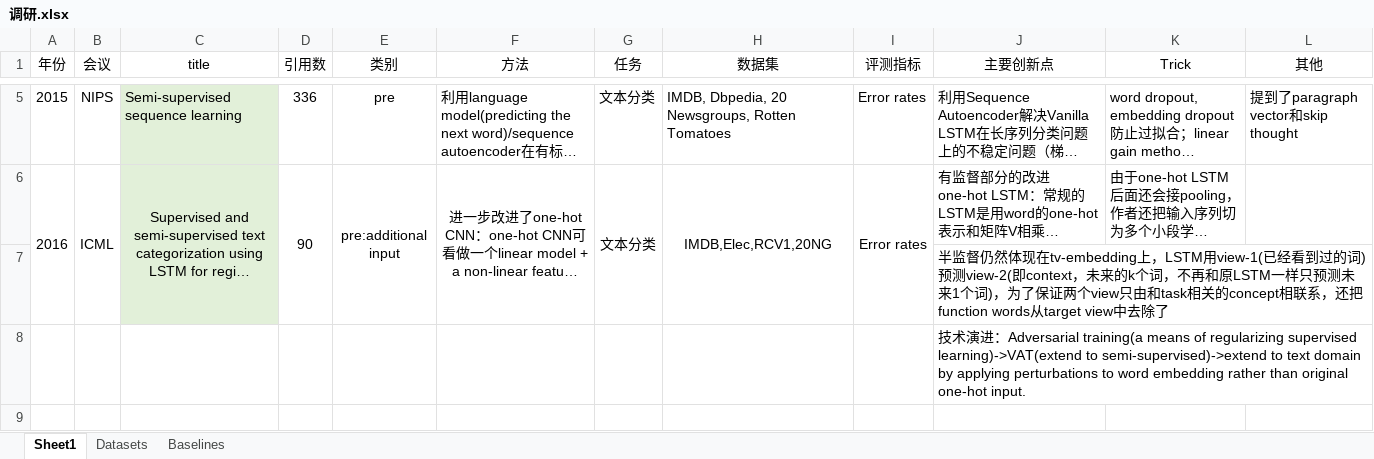
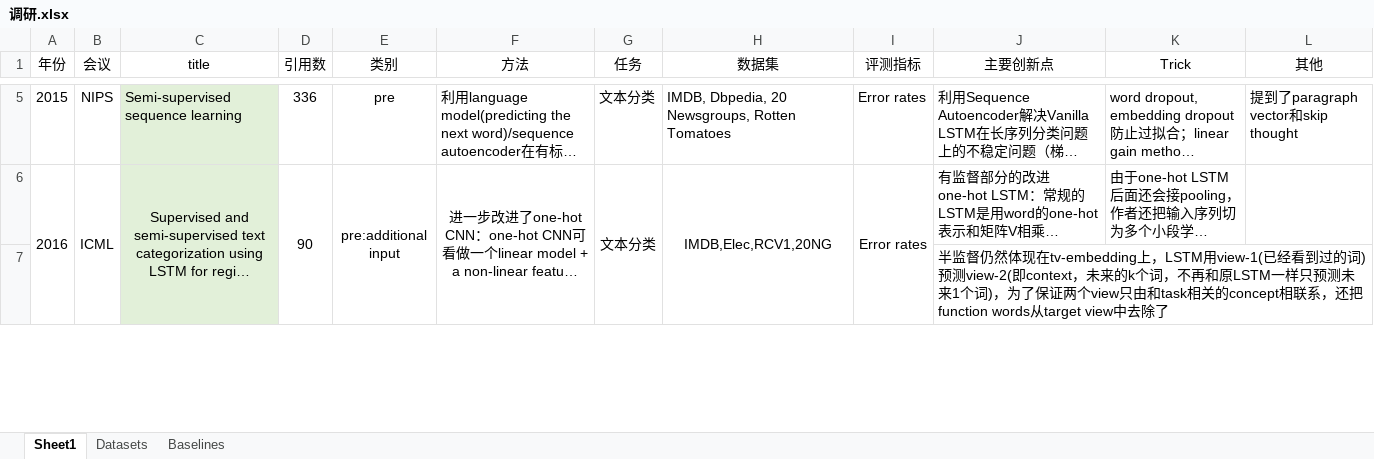
Before and after one commit to ayano39/SemiNLP, an Excel workbook: 调研.xlsx, sheet Sheet1, drawn as a sheet; only a part is shown, gaps mark what is left out; long unchanged cells end in …; values as stored, in another font and other column widths than the file's, no borders; charts and pictures not drawn; removed rows and columns are numbered as before the commit, all else as after; the diff covers the shown part only; the diff names each change by its address in the sheet, - before the commit and + after, or states it on an @@ line.

Commit message:
Reading 1 paper
Finish reading "Adversarial Training Methods for Semi-Supervised Text Classification"

```diff
--- a/调研.xlsx (sheet Sheet1)
+++ b/调研.xlsx (sheet Sheet1)
-row 8:  |  |  |  |  |  |  |  |  | 技术演进：Adversarial training(a means of regularizing supervised learning)->VAT(extend to semi-supervised)->extend to text domain by applying perturbations to word embedding rather than original one-hot input.
-row 9: (empty)
```
Also changed, not shown: 2 added rows, 4 edited cells, cell formats and merged cells elsewhere in this sheet, charts or pictures.
